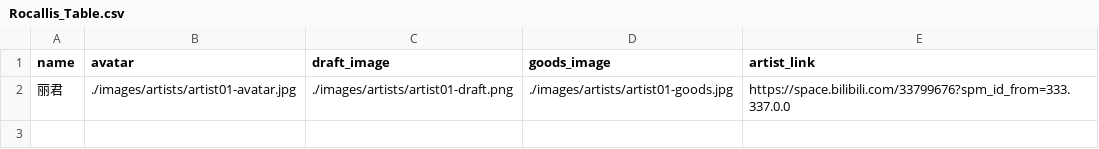
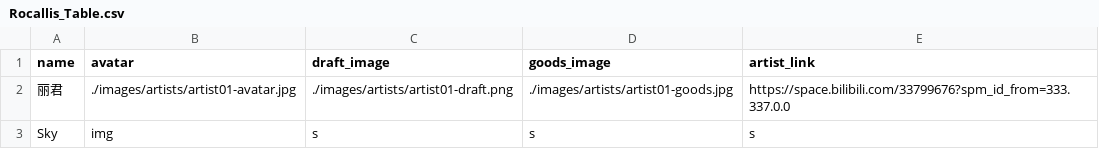
Before and after one commit to zxc35666788-arch/rocallis-artists-information, a CSV file: Rocallis_Table.csv, drawn as a sheet.

Commit message:
Update Rocallis_Table.csv

```diff
--- a/Rocallis_Table.csv
+++ b/Rocallis_Table.csv
@@ -2 +2,2 @@ name,avatar,draft_image,goods_image,artist_link
 丽君,./images/artists/artist01-avatar.jpg,./images/artists/artist01-draft.png,./images/artists/artist01-goods.jpg,https://space.bilibili.com/33799676?spm_id_from=333.337.0.0
+Sky,img,s,s,s
```
